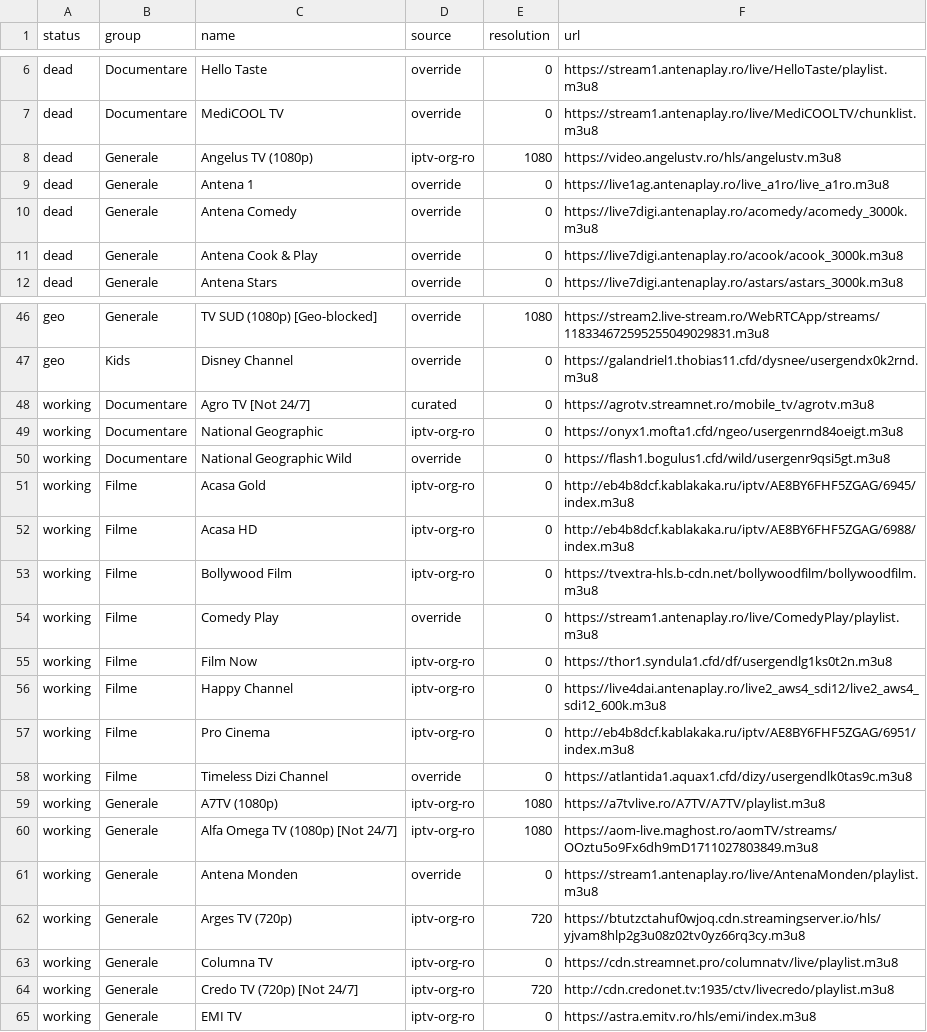
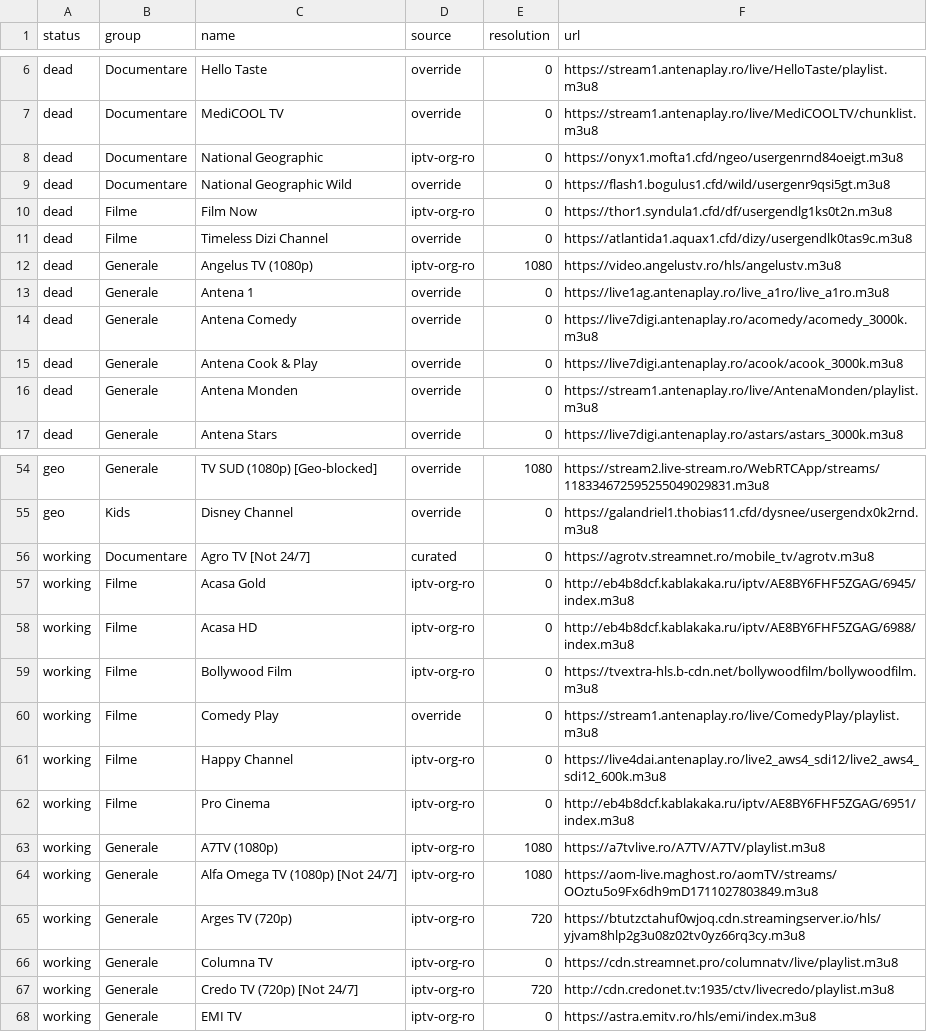
Before and after one commit to carloclim/romania-iptv-list, a CSV file: dist/status.csv, drawn as a sheet; only a part is shown, gaps mark what is left out; the diff covers the shown part only.

```diff
--- a/dist/status.csv
+++ b/dist/status.csv
@@ -7,2 +7,6 @@ dead,Documentare,Hello Taste,override,0,https://stream1.antenaplay.ro/live/Hello
 dead,Documentare,MediCOOL TV,override,0,https://stream1.antenaplay.ro/live/MediCOOLTV/chunklist.m3u8
+dead,Documentare,National Geographic,iptv-org-ro,0,https://onyx1.mofta1.cfd/ngeo/usergenrnd84oeigt.m3u8
+dead,Documentare,National Geographic Wild,override,0,https://flash1.bogulus1.cfd/wild/usergenr9qsi5gt.m3u8
+dead,Filme,Film Now,iptv-org-ro,0,https://thor1.syndula1.cfd/df/usergendlg1ks0t2n.m3u8
+dead,Filme,Timeless Dizi Channel,override,0,https://atlantida1.aquax1.cfd/dizy/usergendlk0tas9c.m3u8
 dead,Generale,Angelus TV (1080p),iptv-org-ro,1080,https://video.angelustv.ro/hls/angelustv.m3u8
@@ -11,2 +15,3 @@ dead,Generale,Antena Comedy,override,0,https://live7digi.antenaplay.ro/acomedy/a
 dead,Generale,Antena Cook & Play,override,0,https://live7digi.antenaplay.ro/acook/acook_3000k.m3u8
+dead,Generale,Antena Monden,override,0,https://stream1.antenaplay.ro/live/AntenaMonden/playlist.m3u8
 dead,Generale,Antena Stars,override,0,https://live7digi.antenaplay.ro/astars/astars_3000k.m3u8
@@ -48,4 +56,2 @@ geo,Kids,Disney Channel,override,0,https://galandriel1.thobias11.cfd/dysnee/user
 working,Documentare,Agro TV [Not 24/7],curated,0,https://agrotv.streamnet.ro/mobile_tv/agrotv.m3u8
-working,Documentare,National Geographic,iptv-org-ro,0,https://onyx1.mofta1.cfd/ngeo/usergenrnd84oeigt.m3u8
-working,Documentare,National Geographic Wild,override,0,https://flash1.bogulus1.cfd/wild/usergenr9qsi5gt.m3u8
 working,Filme,Acasa Gold,iptv-org-ro,0,http://eb4b8dcf.kablakaka.ru/iptv/AE8BY6FHF5ZGAG/6945/index.m3u8
@@ -54,9 +60,6 @@ working,Filme,Bollywood Film,iptv-org-ro,0,https://tvextra-hls.b-cdn.net/bollywo
 working,Filme,Comedy Play,override,0,https://stream1.antenaplay.ro/live/ComedyPlay/playlist.m3u8
-working,Filme,Film Now,iptv-org-ro,0,https://thor1.syndula1.cfd/df/usergendlg1ks0t2n.m3u8
 working,Filme,Happy Channel,iptv-org-ro,0,https://live4dai.antenaplay.ro/live2_aws4_sdi12/live2_aws4_sdi12_600k.m3u8
 working,Filme,Pro Cinema,iptv-org-ro,0,http://eb4b8dcf.kablakaka.ru/iptv/AE8BY6FHF5ZGAG/6951/index.m3u8
-working,Filme,Timeless Dizi Channel,override,0,https://atlantida1.aquax1.cfd/dizy/usergendlk0tas9c.m3u8
 working,Generale,A7TV (1080p),iptv-org-ro,1080,https://a7tvlive.ro/A7TV/A7TV/playlist.m3u8
 working,Generale,Alfa Omega TV (1080p) [Not 24/7],iptv-org-ro,1080,https://aom-live.maghost.ro/aomTV/streams/OOztu5o9Fx6dh9mD1711027803849.m3u8
-working,Generale,Antena Monden,override,0,https://stream1.antenaplay.ro/live/AntenaMonden/playlist.m3u8
 working,Generale,Arges TV (720p),iptv-org-ro,720,https://btutzctahuf0wjoq.cdn.streamingserver.io/hls/yjvam8hlp2g3u08z02tv0yz66rq3cy.m3u8
```
Also changed, not shown: 5 added rows and 5 removed rows elsewhere in this file, 12 other files.
